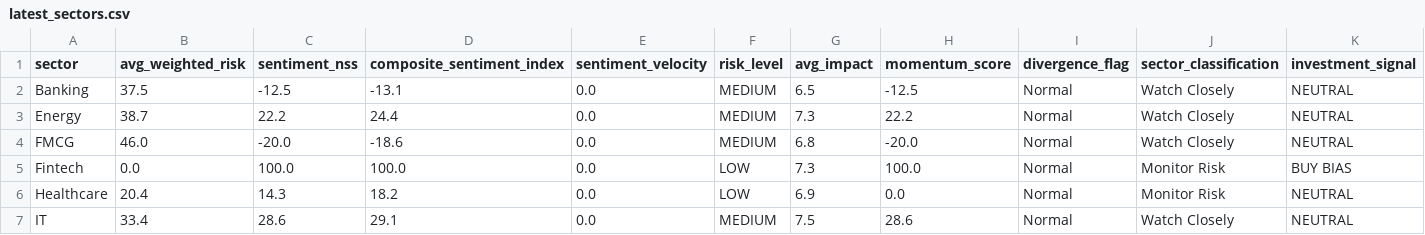
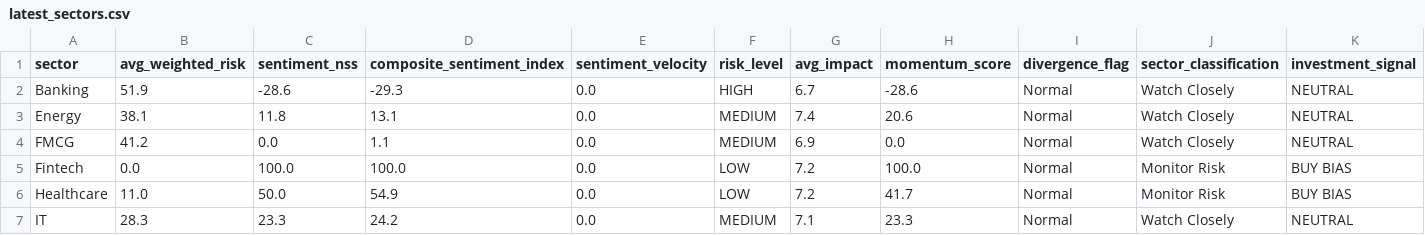
Before and after one commit to SatyamSk/MarketPulseAIData, a CSV file: latest_sectors.csv, drawn as a sheet; only a part is shown; the diff covers the shown part only.

Commit message:
Update sectors 2026-03-21T19:03:54.737536+05:30

```diff
--- a/latest_sectors.csv
+++ b/latest_sectors.csv
@@ -1,7 +1,7 @@
 sector,avg_weighted_risk,sentiment_nss,composite_sentiment_index,sentiment_velocity,risk_level,avg_impact,momentum_score,divergence_flag,sector_classification,investment_signal
-Banking,37.5,-12.5,-13.1,0.0,MEDIUM,6.5,-12.5,Normal,Watch Closely,NEUTRAL
-Energy,38.7,22.2,24.4,0.0,MEDIUM,7.3,22.2,Normal,Watch Closely,NEUTRAL
-FMCG,46.0,-20.0,-18.6,0.0,MEDIUM,6.8,-20.0,Normal,Watch Closely,NEUTRAL
-Fintech,0.0,100.0,100.0,0.0,LOW,7.3,100.0,Normal,Monitor Risk,BUY BIAS
-Healthcare,20.4,14.3,18.2,0.0,LOW,6.9,0.0,Normal,Monitor Risk,NEUTRAL
-IT,33.4,28.6,29.1,0.0,MEDIUM,7.5,28.6,Normal,Watch Closely,NEUTRAL
+Banking,51.9,-28.6,-29.3,0.0,HIGH,6.7,-28.6,Normal,Watch Closely,NEUTRAL
+Energy,38.1,11.8,13.1,0.0,MEDIUM,7.4,20.6,Normal,Watch Closely,NEUTRAL
+FMCG,41.2,0.0,1.1,0.0,MEDIUM,6.9,0.0,Normal,Watch Closely,NEUTRAL
+Fintech,0.0,100.0,100.0,0.0,LOW,7.2,100.0,Normal,Monitor Risk,BUY BIAS
+Healthcare,11.0,50.0,54.9,0.0,LOW,7.2,41.7,Normal,Monitor Risk,BUY BIAS
+IT,28.3,23.3,24.2,0.0,MEDIUM,7.1,23.3,Normal,Watch Closely,NEUTRAL
```
Also changed, not shown: 24 edited cells elsewhere in this file.
